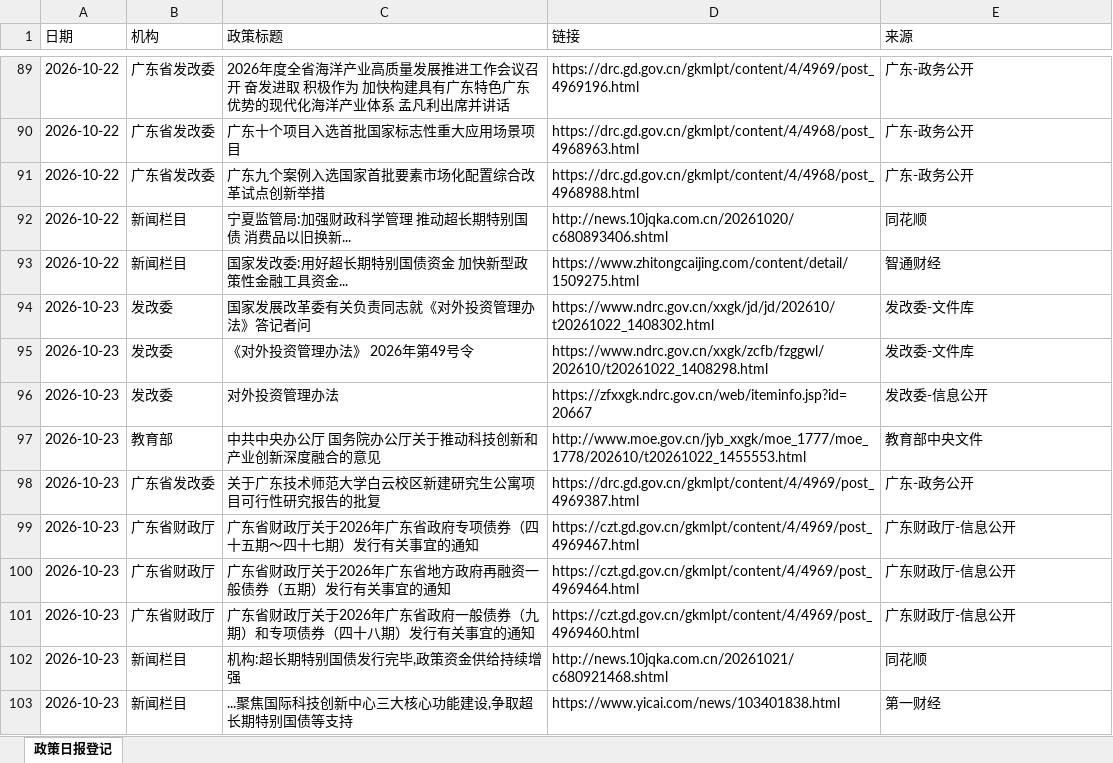
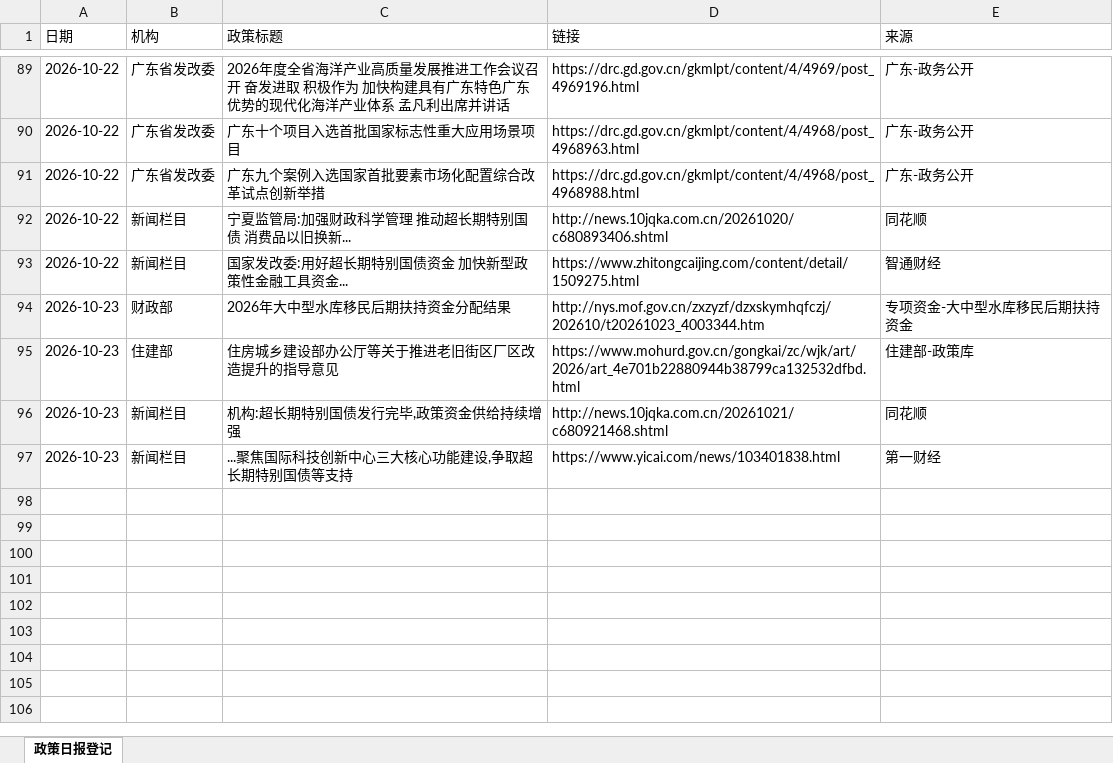
Before and after one commit to w13143549897-ship-it/mof-daily-report, an Excel workbook: daily_log.xlsx, sheet 政策日报登记, drawn as a sheet; only a part is shown, gaps mark what is left out; values as stored, in another font and other column widths than the file's, no borders; removed rows and columns are numbered as before the commit, all else as after; the diff names each change by its address in the sheet, - before the commit and + after, or states it on an @@ line.

```diff
--- a/daily_log.xlsx (sheet 政策日报登记)
+++ b/daily_log.xlsx (sheet 政策日报登记)
-row 94: 2026-10-23 | 发改委 | 国家发展改革委有关负责同志就《对外投资管理办法》答记者问 | https://www.ndrc.gov.cn/xxgk/jd/jd/202610/t20261022_1408302.html | 发改委-文件库
-row 95: 2026-10-23 | 发改委 | 《对外投资管理办法》 2026年第49号令 | https://www.ndrc.gov.cn/xxgk/zcfb/fzggwl/202610/t20261022_1408298.html | 发改委-文件库
-row 96: 2026-10-23 | 发改委 | 对外投资管理办法 | https://zfxxgk.ndrc.gov.cn/web/iteminfo.jsp?id=20667 | 发改委-信息公开
-row 97: 2026-10-23 | 教育部 | 中共中央办公厅 国务院办公厅关于推动科技创新和产业创新深度融合的意见 | http://www.moe.gov.cn/jyb_xxgk/moe_1777/moe_1778/202610/t20261022_1455553.html | 教育部中央文件
-row 98: 2026-10-23 | 广东省发改委 | 关于广东技术师范大学白云校区新建研究生公寓项目可行性研究报告的批复 | https://drc.gd.gov.cn/gkmlpt/content/4/4969/post_4969387.html | 广东-政务公开
-row 99: 2026-10-23 | 广东省财政厅 | 广东省财政厅关于2026年广东省政府专项债券（四十五期～四十七期）发行有关事宜的通知 | https://czt.gd.gov.cn/gkmlpt/content/4/4969/post_4969467.html | 广东财政厅-信息公开
-row 100: 2026-10-23 | 广东省财政厅 | 广东省财政厅关于2026年广东省地方政府再融资一般债券（五期）发行有关事宜的通知 | https://czt.gd.gov.cn/gkmlpt/content/4/4969/post_4969464.html | 广东财政厅-信息公开
-row 101: 2026-10-23 | 广东省财政厅 | 广东省财政厅关于2026年广东省政府一般债券（九期）和专项债券（四十八期）发行有关事宜的通知 | https://czt.gd.gov.cn/gkmlpt/content/4/4969/post_4969460.html | 广东财政厅-信息公开
+row 94: 2026-10-23 | 财政部 | 2026年大中型水库移民后期扶持资金分配结果 | http://nys.mof.gov.cn/zxzyzf/dzxskymhqfczj/202610/t20261023_4003344.htm | 专项资金-大中型水库移民后期扶持资金
+row 95: 2026-10-23 | 住建部 | 住房城乡建设部办公厅等关于推进老旧街区厂区改造提升的指导意见 | https://www.mohurd.gov.cn/gongkai/zc/wjk/art/2026/art_4e701b22880944b38799ca132532dfbd.html | 住建部-政策库
```
Also changed, not shown: 2 other files.
